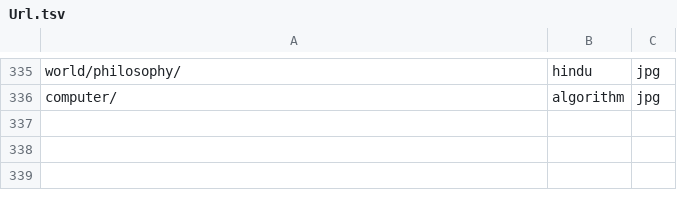
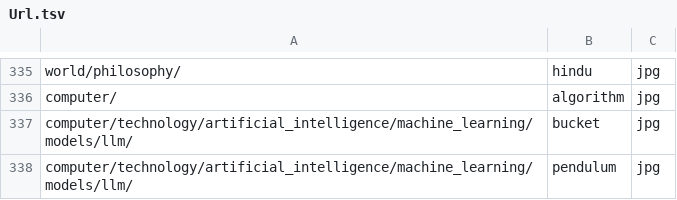
Before and after one commit to ujnotes/web-site, a TSV file: Config/Url.tsv, drawn as a sheet; only a part is shown, gaps mark what is left out; the diff names each change by its address in the sheet, - before the commit and + after, or states it on an @@ line.

```diff
--- a/Config/Url.tsv
+++ b/Config/Url.tsv
+row 337: computer/technology/artificial_intelligence/machine_learning/models/llm/ | bucket | jpg
+row 338: computer/technology/artificial_intelligence/machine_learning/models/llm/ | pendulum | jpg
```
Also changed, not shown: 3 other files.
